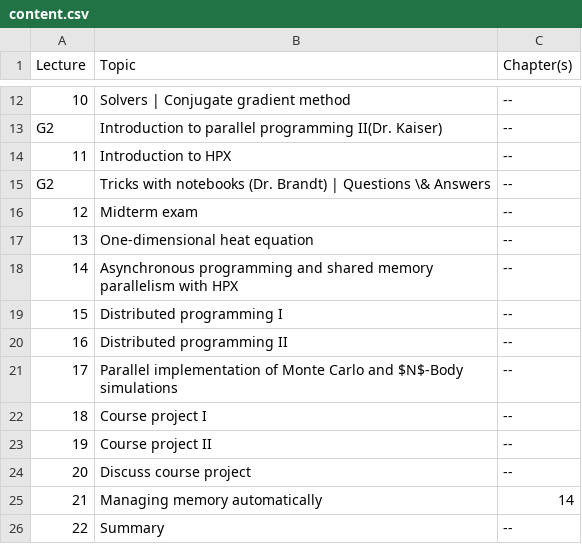
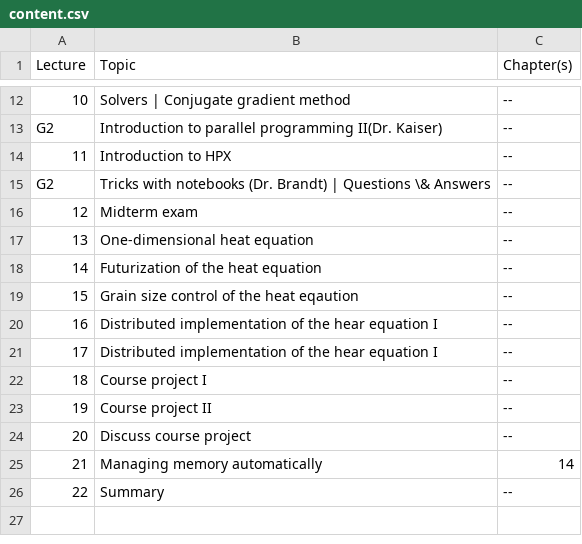
Before and after one commit to diehlpkteaching/ParallelComputationMath, a CSV file: timetable/content.csv, drawn as a sheet; only a part is shown, gaps mark what is left out.

```diff
--- a/timetable/content.csv
+++ b/timetable/content.csv
@@ -17,6 +17,6 @@ G2,Tricks with notebooks (Dr. Brandt) | Questions \& Answers, --
 13,One-dimensional heat equation,--
-14,Asynchronous programming and shared memory parallelism with HPX,--
-15,Distributed programming I,--
-16,Distributed programming II,--
-17,Parallel implementation of Monte Carlo and $N$-Body simulations, --
+14,Futurization of the heat equation,--
+15,Grain size control of the heat eqaution,--
+16,Distributed implementation of the hear equation I,--
+17,Distributed implementation of the hear equation I, --
 18,Course project I, --
```
Also changed, not shown: 1 other file.
